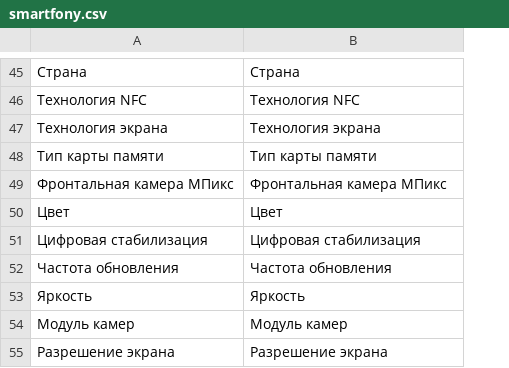
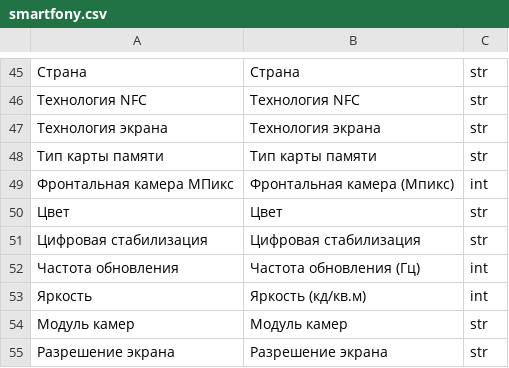
Before and after one commit to dmitrilay/characteristics_scanner, a CSV file: main/data/cat/smartfony.csv, drawn as a sheet; only a part is shown, gaps mark what is left out; the diff covers the shown part only; the diff names each change by its address in the sheet, - before the commit and + after, or states it on an @@ line.

```diff
--- a/main/data/cat/smartfony.csv
+++ b/main/data/cat/smartfony.csv
+column C, rows 45-55: str | str | str | str | int | str | str | int | int | str | str
-B49: Фронтальная камера МПикс
+B49: Фронтальная камера (Мпикс)
-B52: Частота обновления
+B52: Частота обновления (Гц)
-B53: Яркость
+B53: Яркость (кд/кв.м)
```
Also changed, not shown: 8 edited cells elsewhere in this file.
